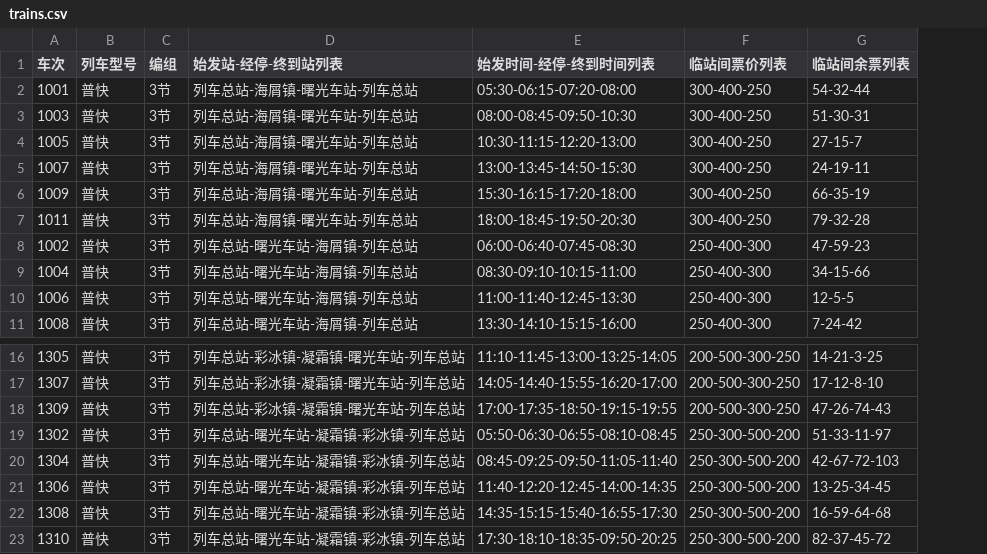
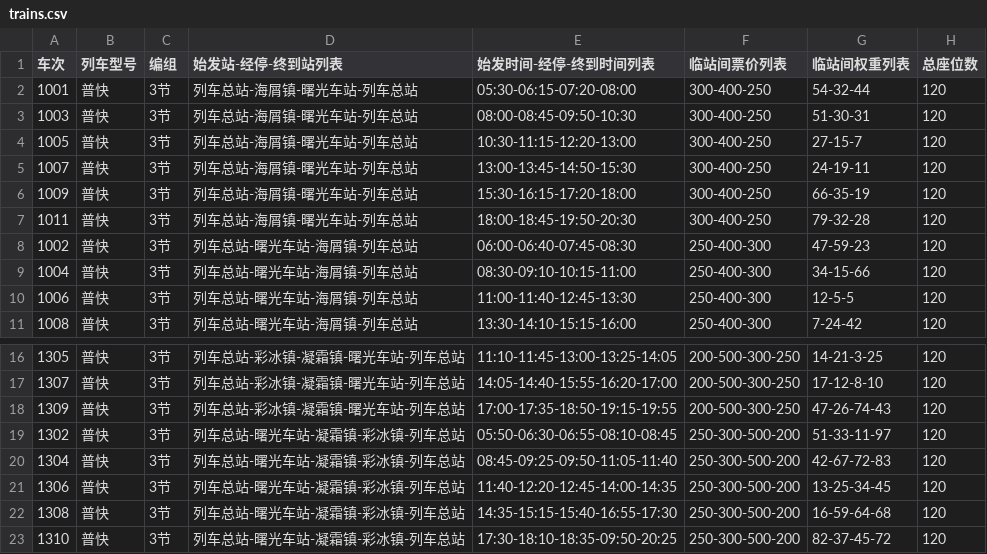
Before and after one commit to hamfreebird/snezhnaya-rail, a CSV file: trains.csv, drawn as a sheet; only a part is shown, gaps mark what is left out; the diff names each change by its address in the sheet, - before the commit and + after, or states it on an @@ line.

```diff
--- a/trains.csv
+++ b/trains.csv
+column H (总座位数), rows 2-11: all 120; rows 16-23: all 120
-G1: 临站间余票列表
+G1: 临站间权重列表
-G20 (临站间权重列表): 42-67-72-103
+G20 (临站间权重列表): 42-67-72-83
```
Also changed, not shown: 6 other files.
